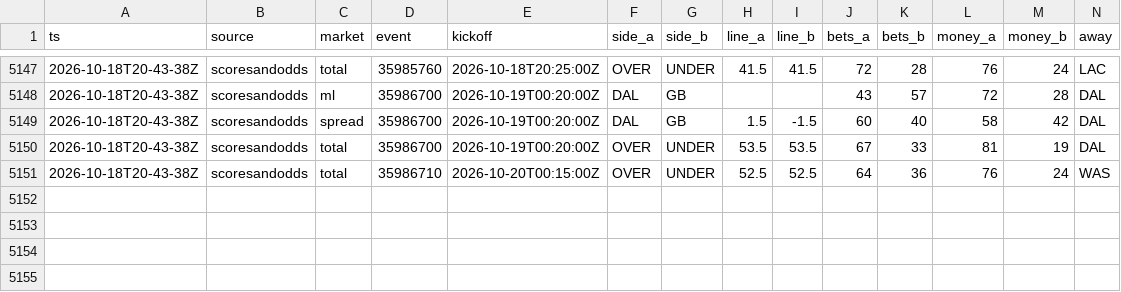
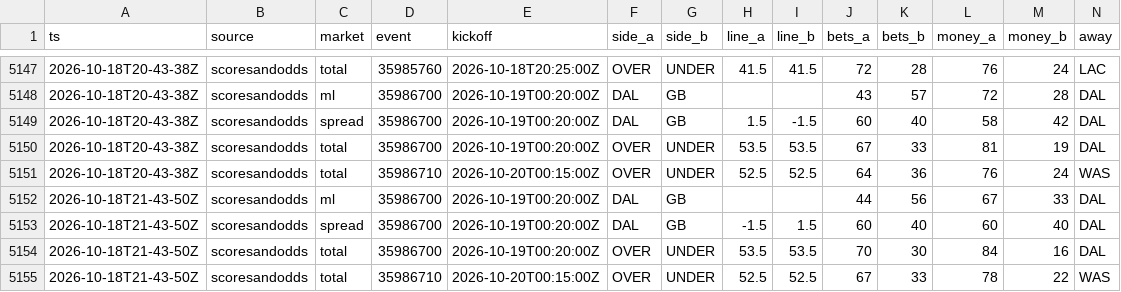
Before and after one commit to MattFos18/nfl-model, a CSV file: data/lines/splits_consensus_log.csv, drawn as a sheet; only a part is shown, gaps mark what is left out; rows hold the shown columns only; the diff names each change by its address in the sheet, - before the commit and + after, or states it on an @@ line.

```diff
--- a/data/lines/splits_consensus_log.csv
+++ b/data/lines/splits_consensus_log.csv
+row 5152: 2026-10-18T21-43-50Z | scoresandodds | ml | 35986700 | 2026-10-19T00:20:00Z | DAL | GB |  |  | 44 | 56 | 67 | 33 | DAL
+row 5153: 2026-10-18T21-43-50Z | scoresandodds | spread | 35986700 | 2026-10-19T00:20:00Z | DAL | GB | -1.5 | 1.5 | 60 | 40 | 60 | 40 | DAL
+row 5154: 2026-10-18T21-43-50Z | scoresandodds | total | 35986700 | 2026-10-19T00:20:00Z | OVER | UNDER | 53.5 | 53.5 | 70 | 30 | 84 | 16 | DAL
+row 5155: 2026-10-18T21-43-50Z | scoresandodds | total | 35986710 | 2026-10-20T00:15:00Z | OVER | UNDER | 52.5 | 52.5 | 67 | 33 | 78 | 22 | WAS
```
Also changed, not shown: data/lines/watch_log.csv, data/raw/injuries/espn_injuries.csv, 23 other files.
